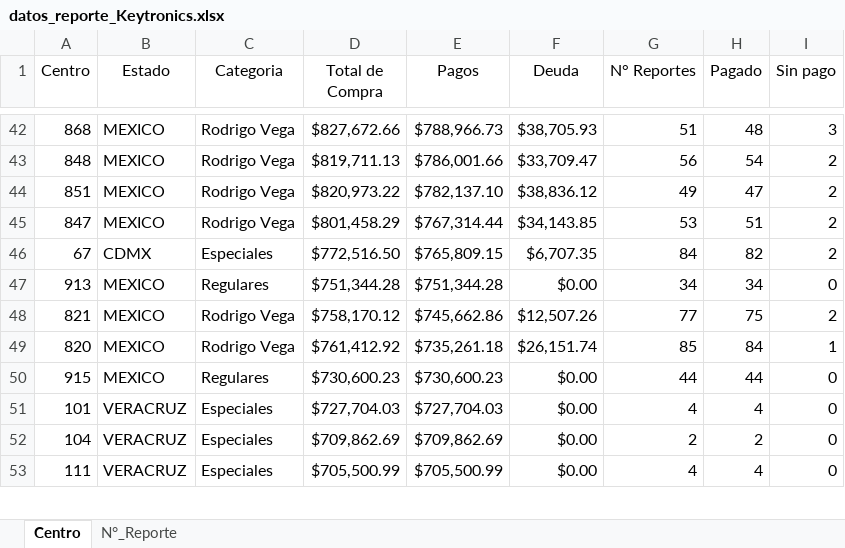
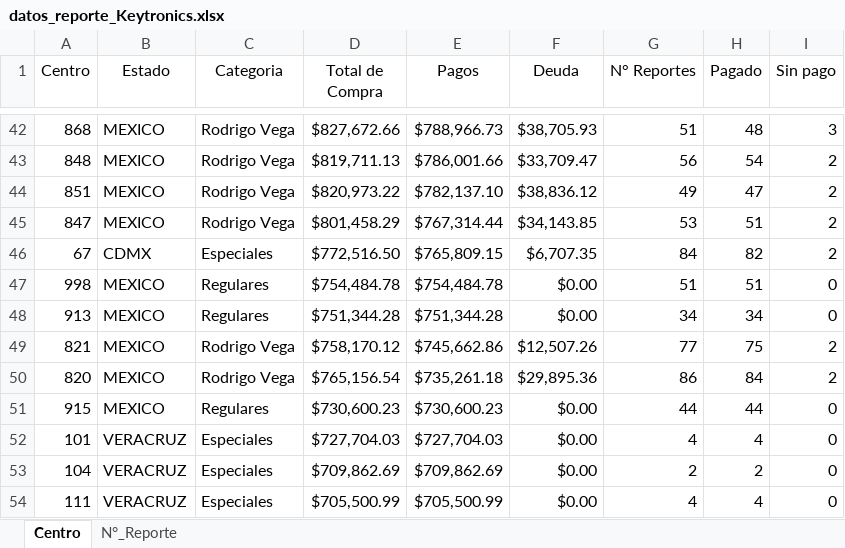
Before and after one commit to josels980410-jpg/keytronics-dashboard, an Excel workbook: datos_reporte_Keytronics.xlsx, sheet Centro, drawn as a sheet; only a part is shown, gaps mark what is left out; values as stored, in another font and other column widths than the file's, no borders; table styles not drawn; addresses are those after the commit; the diff covers the shown part only; the diff names each change by its address in the sheet, - before the commit and + after, or states it on an @@ line.

```diff
--- a/datos_reporte_Keytronics.xlsx (sheet Centro)
+++ b/datos_reporte_Keytronics.xlsx (sheet Centro)
+row 47: 998 | MEXICO | Regulares | $754,484.78 | $754,484.78 | $0.00 | 51 | 51 | 0
-D50 (Total de Compra): $761,412.92
+D50 (Total de Compra): $765,156.54
-F50 (Deuda): $26,151.74
+F50 (Deuda): $29,895.36
-G50 (N° Reportes): 85
+G50 (N° Reportes): 86
-I50 (Sin pago): 1
+I50 (Sin pago): 2
```
Also changed, not shown: 2 added rows, 3 removed rows and 8 edited cells elsewhere in this sheet, sheet N°_Reporte, Reporte_inventario.xlsx, 4 other files.
